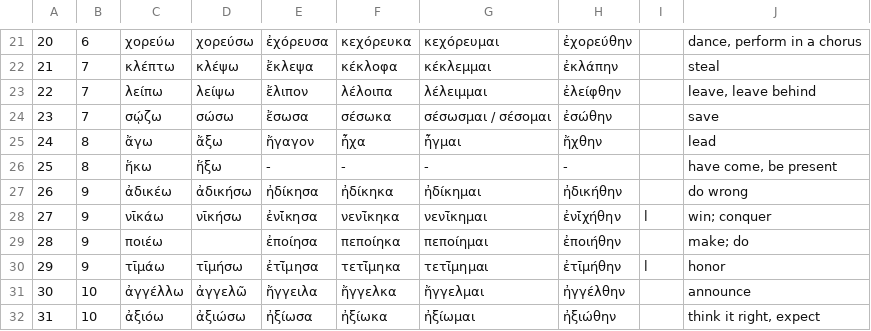
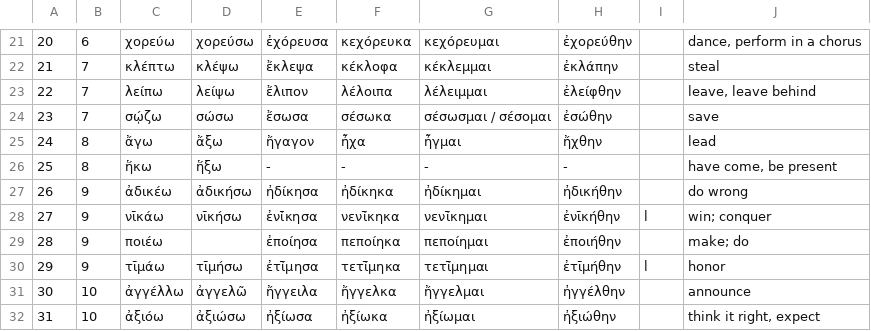
Before and after one commit to tallguy76/greekverbflashcards, a CSV file: verbs.csv, drawn as a sheet; only a part is shown, gaps mark what is left out; the diff names each change by its address in the sheet, - before the commit and + after, or states it on an @@ line.

```diff
--- a/verbs.csv
+++ b/verbs.csv
-H28: ἐνί̄χήθην
+H28: ἐνῑκήθην
```
Also changed, not shown: 2 other files.
